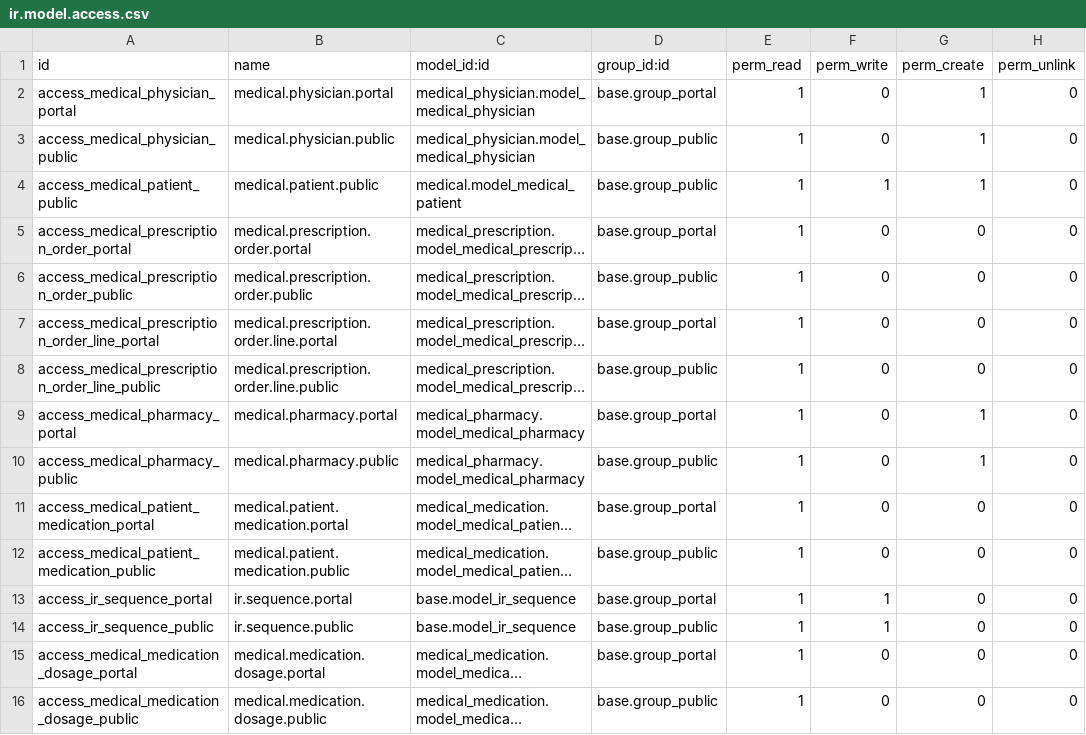
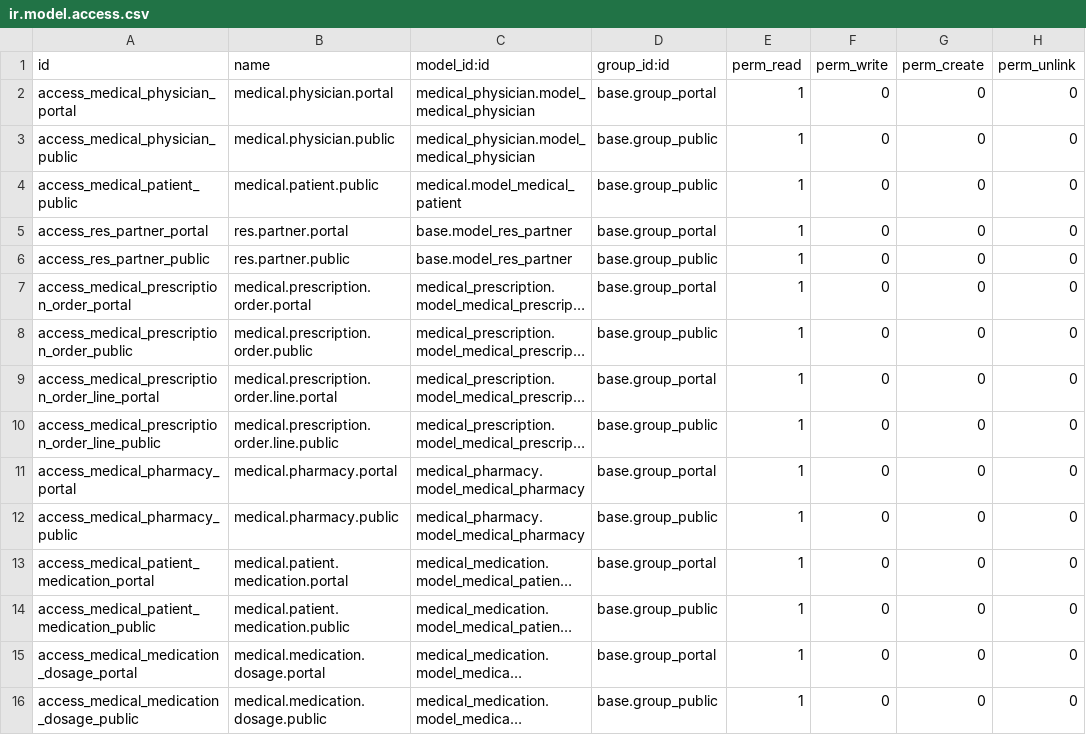
Before and after one commit to OCA/vertical-medical, a CSV file: website_sale_medical_prescription/security/ir.model.access.csv, drawn as a sheet; long unchanged cells end in …; removed rows and columns are numbered as before the commit, all else as after; the diff names each change by its address in the sheet, - before the commit and + after, or states it on an @@ line.

Commit message:
[FIX] website_sale_medical_prescription: Temporary security * Temporarily fix security, currently too open - likely possible for malicious data destruction

```diff
--- a/website_sale_medical_prescription/security/ir.model.access.csv
+++ b/website_sale_medical_prescription/security/ir.model.access.csv
-G2:G4 (perm_create): 1
+G2:G4 (perm_create): 0
-F4 (perm_write): 1
+F4 (perm_write): 0
+row 5: access_res_partner_portal | res.partner.portal | base.model_res_partner | base.group_portal | 1 | 0 | 0 | 0
+row 6: access_res_partner_public | res.partner.public | base.model_res_partner | base.group_public | 1 | 0 | 0 | 0
-G11:G12 (perm_create): 1
+G11:G12 (perm_create): 0
-row 13: access_ir_sequence_portal | ir.sequence.portal | base.model_ir_sequence | base.group_portal | 1 | 1 | 0 | 0
-row 14: access_ir_sequence_public | ir.sequence.public | base.model_ir_sequence | base.group_public | 1 | 1 | 0 | 0
```
Also changed, not shown: 2 other files.
